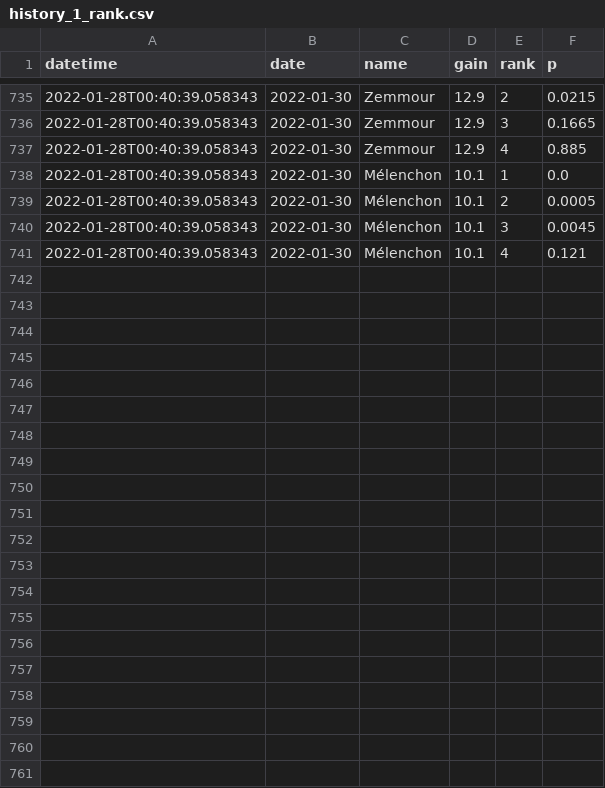
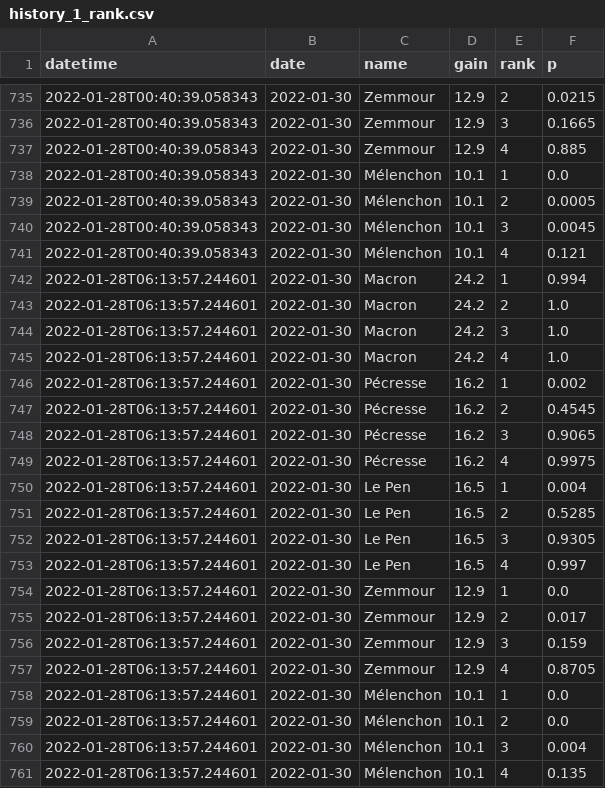
Before and after one commit to michalskop/simple-polls, a CSV file: fr2022/history_1_rank.csv, drawn as a sheet; only a part is shown, gaps mark what is left out; the diff names each change by its address in the sheet, - before the commit and + after, or states it on an @@ line.

```diff
--- a/fr2022/history_1_rank.csv
+++ b/fr2022/history_1_rank.csv
+row 742: 2022-01-28T06:13:57.244601 | 2022-01-30 | Macron | 24.2 | 1 | 0.994
+row 743: 2022-01-28T06:13:57.244601 | 2022-01-30 | Macron | 24.2 | 2 | 1.0
+row 744: 2022-01-28T06:13:57.244601 | 2022-01-30 | Macron | 24.2 | 3 | 1.0
+row 745: 2022-01-28T06:13:57.244601 | 2022-01-30 | Macron | 24.2 | 4 | 1.0
+row 746: 2022-01-28T06:13:57.244601 | 2022-01-30 | Pécresse | 16.2 | 1 | 0.002
+row 747: 2022-01-28T06:13:57.244601 | 2022-01-30 | Pécresse | 16.2 | 2 | 0.4545
+row 748: 2022-01-28T06:13:57.244601 | 2022-01-30 | Pécresse | 16.2 | 3 | 0.9065
+row 749: 2022-01-28T06:13:57.244601 | 2022-01-30 | Pécresse | 16.2 | 4 | 0.9975
+row 750: 2022-01-28T06:13:57.244601 | 2022-01-30 | Le Pen | 16.5 | 1 | 0.004
+row 751: 2022-01-28T06:13:57.244601 | 2022-01-30 | Le Pen | 16.5 | 2 | 0.5285
+row 752: 2022-01-28T06:13:57.244601 | 2022-01-30 | Le Pen | 16.5 | 3 | 0.9305
+row 753: 2022-01-28T06:13:57.244601 | 2022-01-30 | Le Pen | 16.5 | 4 | 0.997
+row 754: 2022-01-28T06:13:57.244601 | 2022-01-30 | Zemmour | 12.9 | 1 | 0.0
+row 755: 2022-01-28T06:13:57.244601 | 2022-01-30 | Zemmour | 12.9 | 2 | 0.017
+row 756: 2022-01-28T06:13:57.244601 | 2022-01-30 | Zemmour | 12.9 | 3 | 0.159
+row 757: 2022-01-28T06:13:57.244601 | 2022-01-30 | Zemmour | 12.9 | 4 | 0.8705
+row 758: 2022-01-28T06:13:57.244601 | 2022-01-30 | Mélenchon | 10.1 | 1 | 0.0
+row 759: 2022-01-28T06:13:57.244601 | 2022-01-30 | Mélenchon | 10.1 | 2 | 0.0
+row 760: 2022-01-28T06:13:57.244601 | 2022-01-30 | Mélenchon | 10.1 | 3 | 0.004
+row 761: 2022-01-28T06:13:57.244601 | 2022-01-30 | Mélenchon | 10.1 | 4 | 0.135
```
Also changed, not shown: fr2022/history_1_duel.csv, fr2022/history_1_top2.csv, 3 other files.
